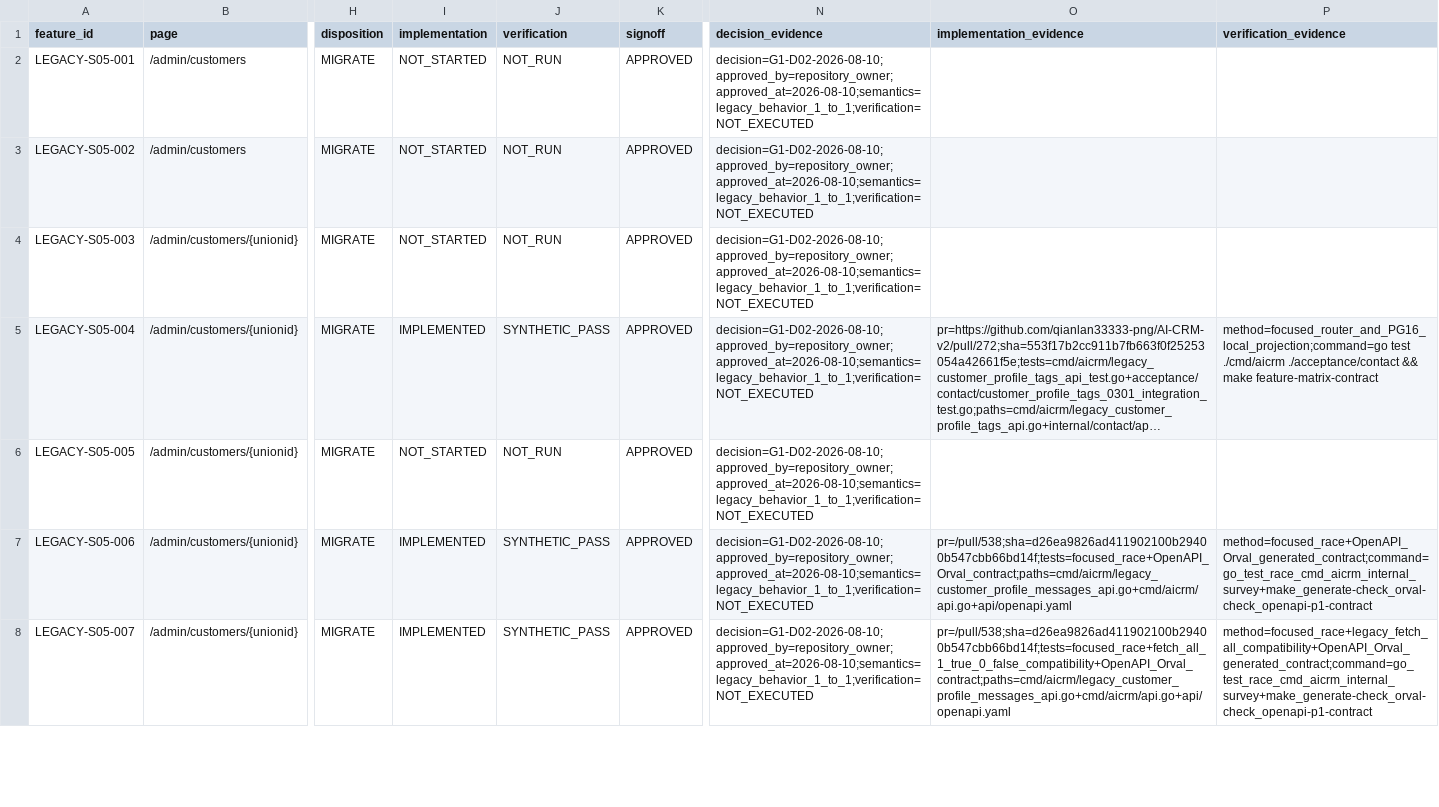
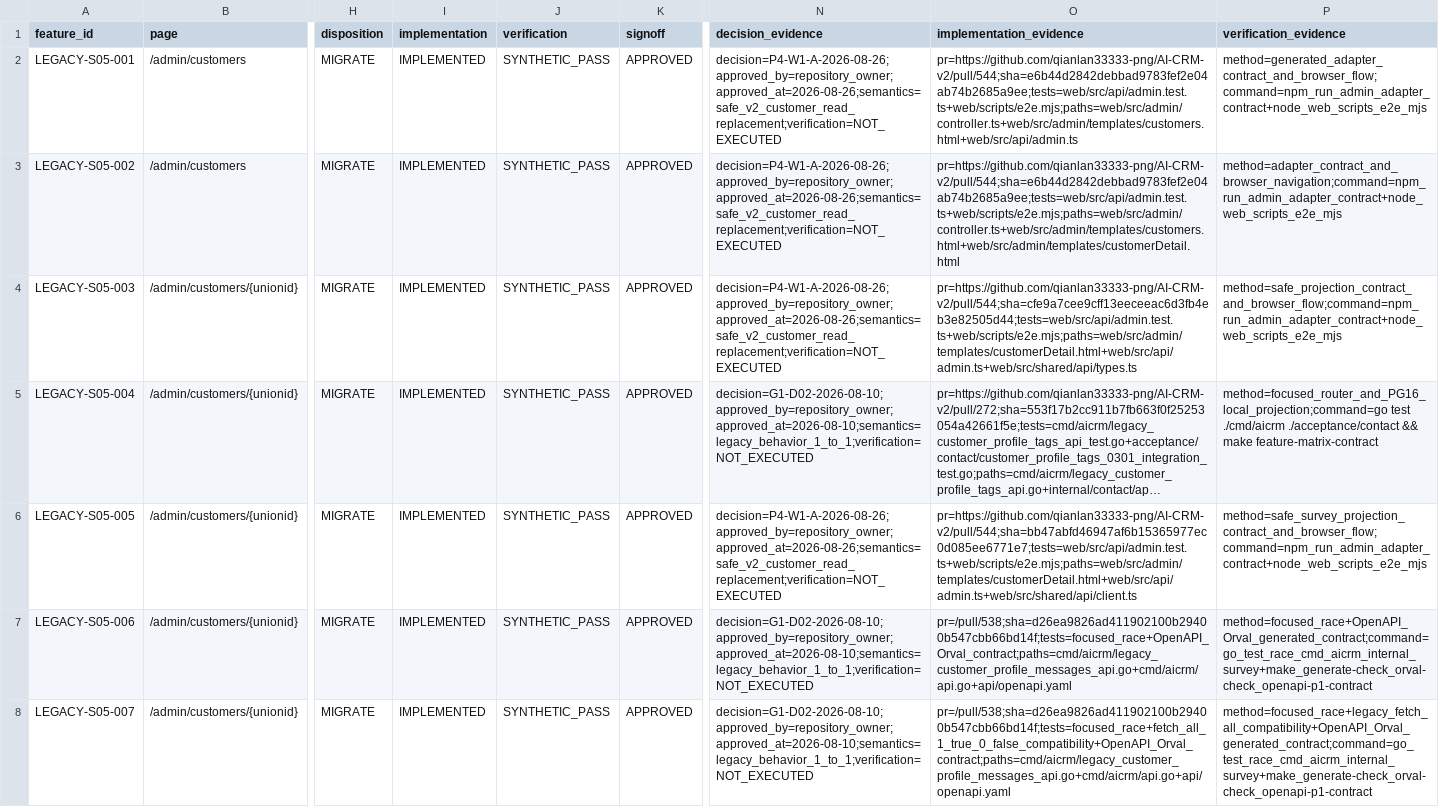
Before and after one commit to qianlan33333-png/AI-CRM-v2, a CSV file: docs/feature-matrix.csv, drawn as a sheet; only a part is shown, gaps mark what is left out; long unchanged cells end in …; the diff covers the shown part only; the diff names each change by its address in the sheet, - before the commit and + after, or states it on an @@ line.

Commit message:
docs(p4): 销项 W1 Customer 安全 V2 能力

```diff
--- a/docs/feature-matrix.csv
+++ b/docs/feature-matrix.csv
-I2:I4 (implementation): NOT_STARTED
+I2:I4 (implementation): IMPLEMENTED
-J2:J4 (verification): NOT_RUN
+J2:J4 (verification): SYNTHETIC_PASS
-N2:N4 (decision_evidence): decision=G1-D02-2026-08-10;approved_by=repository_owner;approved_at=2026-08-10;semantics=legacy_behavior_1_to_1;verification=NOT_EXECUTED
+N2:N4 (decision_evidence): decision=P4-W1-A-2026-08-26;approved_by=repository_owner;approved_at=2026-08-26;semantics=safe_v2_customer_read_replacement;verification=NOT_EXECUTED
-O2 (implementation_evidence): (empty)
+O2 (implementation_evidence): pr=https://github.com/qianlan33333-png/AI-CRM-v2/pull/544;sha=e6b44d2842debbad9783fef2e04ab74b2685a9ee;tests=web/src/api/admin.test.ts+web/scripts/e2e.mjs;paths=web/src/admin/controller.ts+web/src/admin/templates/customers.html+web/src/api/admin.ts
-P2 (verification_evidence): (empty)
+P2 (verification_evidence): method=generated_adapter_contract_and_browser_flow;command=npm_run_admin_adapter_contract+node_web_scripts_e2e_mjs
-O3 (implementation_evidence): (empty)
+O3 (implementation_evidence): pr=https://github.com/qianlan33333-png/AI-CRM-v2/pull/544;sha=e6b44d2842debbad9783fef2e04ab74b2685a9ee;tests=web/src/api/admin.test.ts+web/scripts/e2e.mjs;paths=web/src/admin/controller.ts+web/src/admin/templates/customers.html+web/src/admin/templates/customerDetail.html
-P3 (verification_evidence): (empty)
+P3 (verification_evidence): method=adapter_contract_and_browser_navigation;command=npm_run_admin_adapter_contract+node_web_scripts_e2e_mjs
-O4 (implementation_evidence): (empty)
+O4 (implementation_evidence): pr=https://github.com/qianlan33333-png/AI-CRM-v2/pull/544;sha=cfe9a7cee9cff13eeceeac6d3fb4eb3e82505d44;tests=web/src/api/admin.test.ts+web/scripts/e2e.mjs;paths=web/src/admin/templates/customerDetail.html+web/src/api/admin.ts+web/src/shared/api/types.ts
-P4 (verification_evidence): (empty)
+P4 (verification_evidence): method=safe_projection_contract_and_browser_flow;command=npm_run_admin_adapter_contract+node_web_scripts_e2e_mjs
-I6 (implementation): NOT_STARTED
+I6 (implementation): IMPLEMENTED
-J6 (verification): NOT_RUN
+J6 (verification): SYNTHETIC_PASS
-N6 (decision_evidence): decision=G1-D02-2026-08-10;approved_by=repository_owner;approved_at=2026-08-10;semantics=legacy_behavior_1_to_1;verification=NOT_EXECUTED
+N6 (decision_evidence): decision=P4-W1-A-2026-08-26;approved_by=repository_owner;approved_at=2026-08-26;semantics=safe_v2_customer_read_replacement;verification=NOT_EXECUTED
-O6 (implementation_evidence): (empty)
+O6 (implementation_evidence): pr=https://github.com/qianlan33333-png/AI-CRM-v2/pull/544;sha=bb47abfd46947af6b15365977ec0d085ee6771e7;tests=web/src/api/admin.test.ts+web/scripts/e2e.mjs;paths=web/src/admin/templates/customerDetail.html+web/src/api/admin.ts+web/src/shared/api/client.ts
-P6 (verification_evidence): (empty)
+P6 (verification_evidence): method=safe_survey_projection_contract_and_browser_flow;command=npm_run_admin_adapter_contract+node_web_scripts_e2e_mjs
```
Also changed, not shown: 10 edited cells elsewhere in this file, docs/replacement/backend-capability-ledger.csv, 2 other files.
